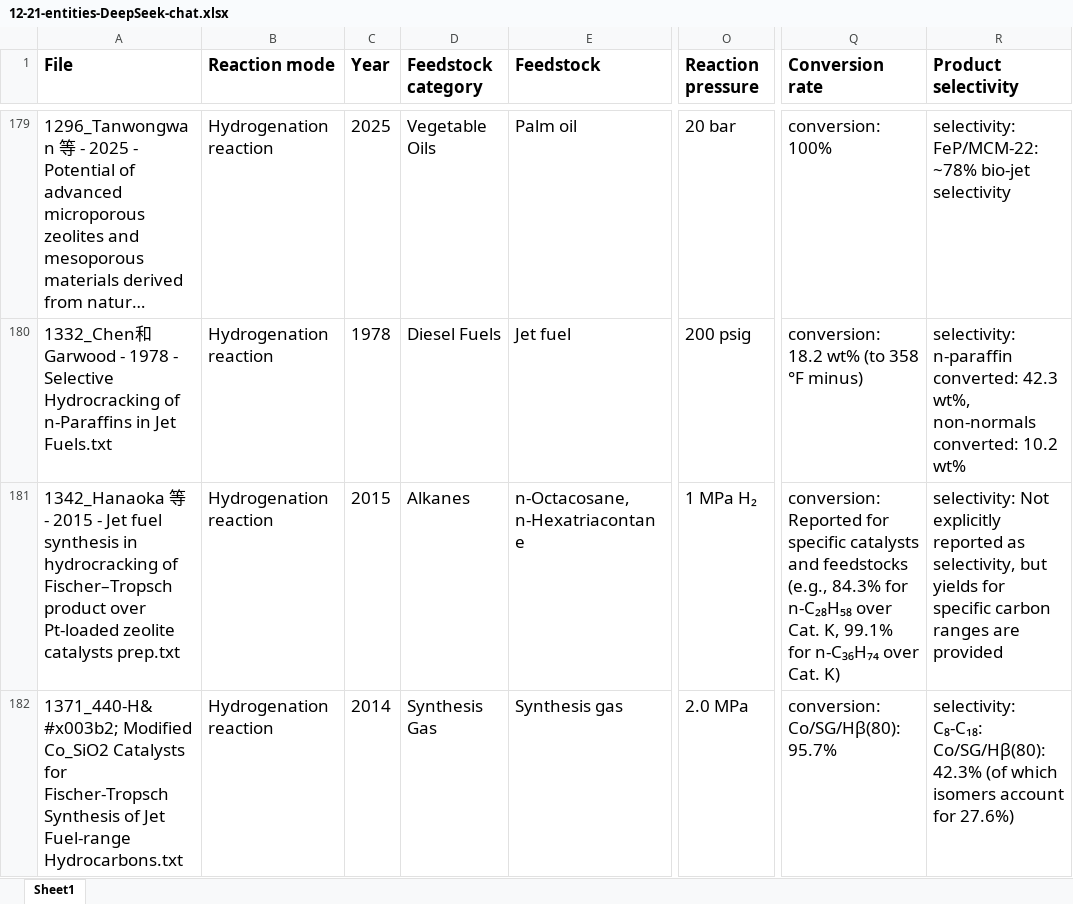
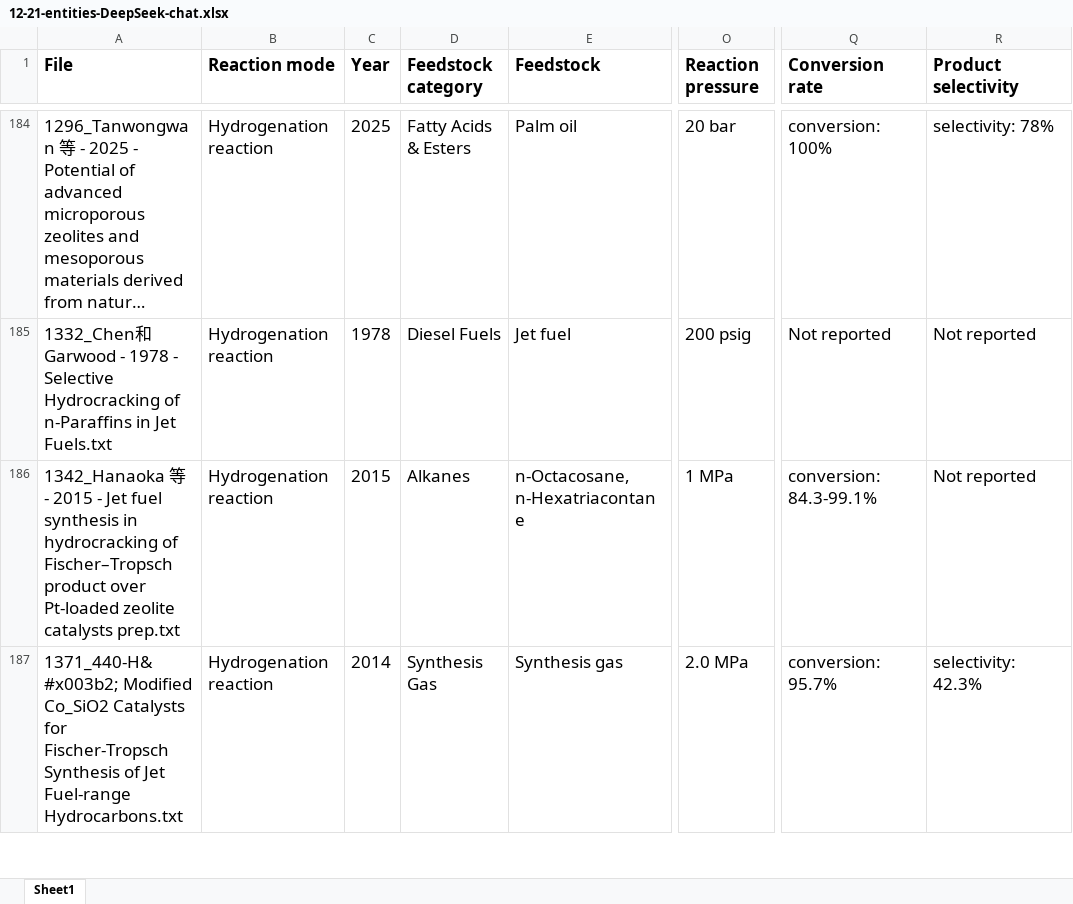
Before and after one commit to Boyu-Xu-projects/Knowledge-Graph-for-Sustainable-Aviation-Fuel, an Excel workbook: 12-21-entities-DeepSeek-chat.xlsx, sheet Sheet1, drawn as a sheet; only a part is shown, gaps mark what is left out; long unchanged cells end in …; values as stored, in another font and other column widths than the file's, no borders; conditional formats not drawn; addresses are those after the commit; the diff covers the shown part only; the diff names each change by its address in the sheet, - before the commit and + after, or states it on an @@ line.

```diff
--- a/12-21-entities-DeepSeek-chat.xlsx (sheet Sheet1)
+++ b/12-21-entities-DeepSeek-chat.xlsx (sheet Sheet1)
-D184 (Feedstock category): Vegetable Oils
+D184 (Feedstock category): Fatty Acids & Esters
-R184 (Product selectivity): selectivity: FeP/MCM-22: ~78% bio-jet selectivity
+R184 (Product selectivity): selectivity: 78%
-Q185 (Conversion rate): conversion: 18.2 wt% (to 358 °F minus)
+Q185 (Conversion rate): Not reported
-R185 (Product selectivity): selectivity: n-paraffin converted: 42.3 wt%, non-normals converted: 10.2 wt%
+R185 (Product selectivity): Not reported
-O186 (Reaction pressure): 1 MPa H₂
+O186 (Reaction pressure): 1 MPa
-Q186 (Conversion rate): conversion: Reported for specific catalysts and feedstocks (e.g., 84.3% for n-C₂₈H₅₈ over Cat. K, 99.1% for n-C₃₆H₇₄ over Cat. K)
+Q186 (Conversion rate): conversion: 84.3-99.1%
-R186 (Product selectivity): selectivity: Not explicitly reported as selectivity, but yields for specific carbon ranges are provided
+R186 (Product selectivity): Not reported
-Q187 (Conversion rate): conversion: Co/SG/Hβ(80): 95.7%
+Q187 (Conversion rate): conversion: 95.7%
-R187 (Product selectivity): selectivity: C₈-C₁₈: Co/SG/Hβ(80): 42.3% (of which isomers account for 27.6%)
+R187 (Product selectivity): selectivity: 42.3%
```
Also changed, not shown: 3 added rows, 3 removed rows, 2 moved rows, 332 edited cells and cell formats elsewhere in this sheet, 4 other files.
